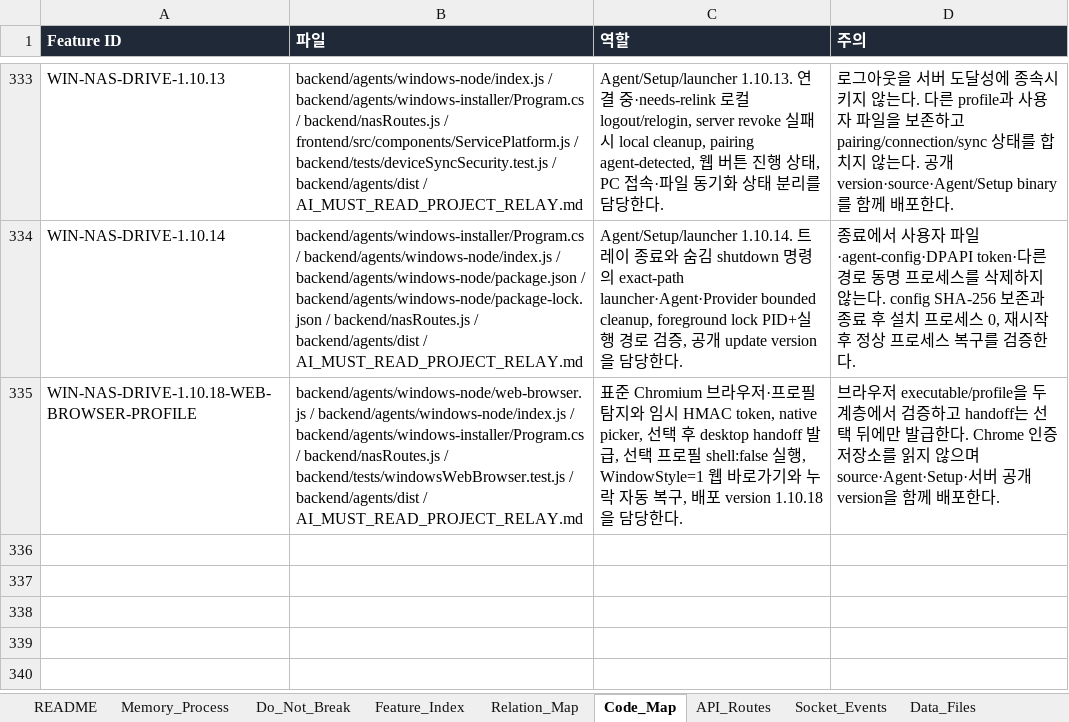
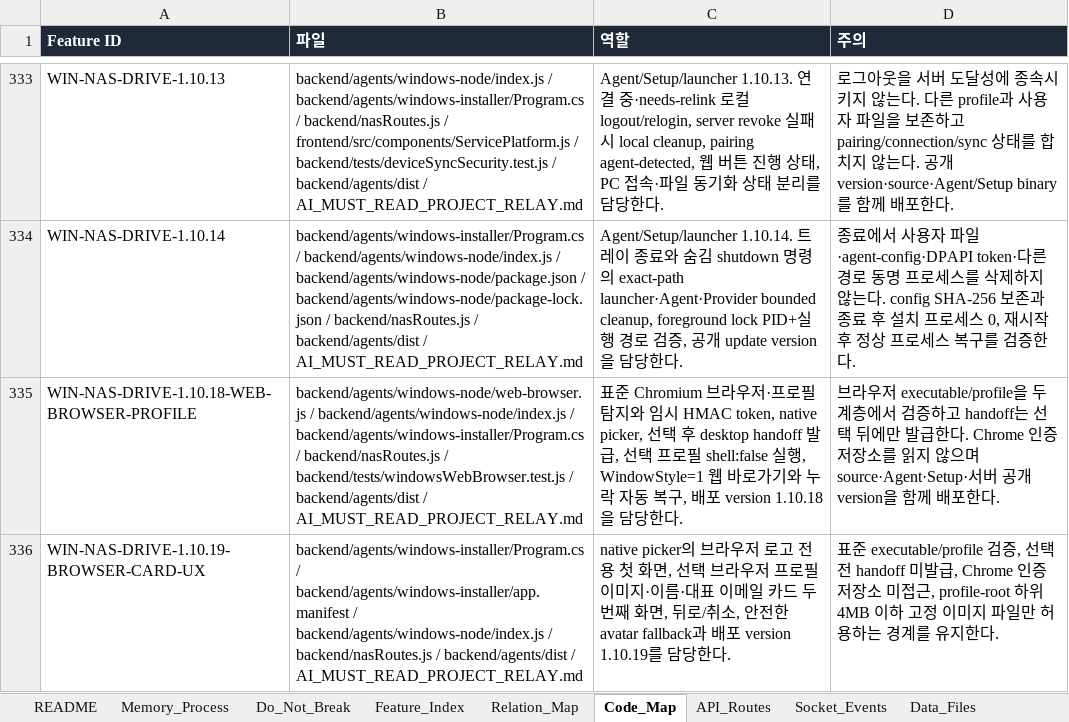
Before and after one commit to CLim020924/NAS_dev, an Excel workbook: docs/NAS_PROJECT_LOG.xlsx, sheet Code_Map, drawn as a sheet; only a part is shown, gaps mark what is left out; values as stored, in another font and other column widths than the file's, no borders; the diff names each change by its address in the sheet, - before the commit and + after, or states it on an @@ line.

Commit message:
feat: redesign NAS browser profile picker

```diff
--- a/docs/NAS_PROJECT_LOG.xlsx (sheet Code_Map)
+++ b/docs/NAS_PROJECT_LOG.xlsx (sheet Code_Map)
+row 336: WIN-NAS-DRIVE-1.10.19-BROWSER-CARD-UX | backend/agents/windows-installer/Program.cs / backend/agents/windows-installer/app.manifest / backend/agents/windows-node/index.js / backend/nasRoutes.js / backend/agents/dist / AI_MUST_READ_PROJECT_RELAY.md | native picker의 브라우저 로고 전용 첫 화면, 선택 브라우저 프로필 이미지·이름·대표 이메일 카드 두 번째 화면, 뒤로/취소, 안전한 avatar fallback과 배포 version 1.10.19를 담당한다. | 표준 executable/profile 검증, 선택 전 handoff 미발급, Chrome 인증 저장소 미접근, profile-root 하위 4MB 이하 고정 이미지 파일만 허용하는 경계를 유지한다.
```
Also changed, not shown: sheet Patch_Log, sheet Do_Not_Break, sheet Request_Archive, sheet Feature_Index, 9 other files.
